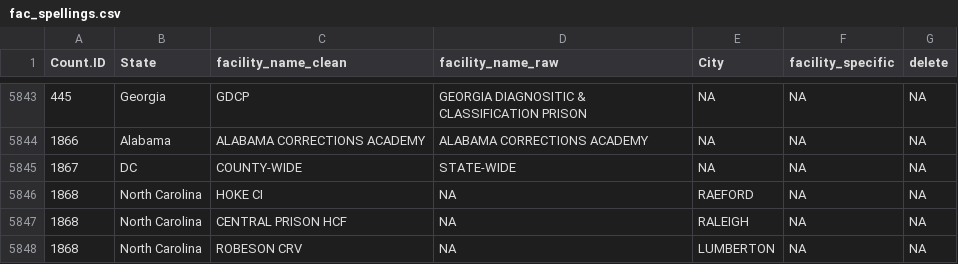
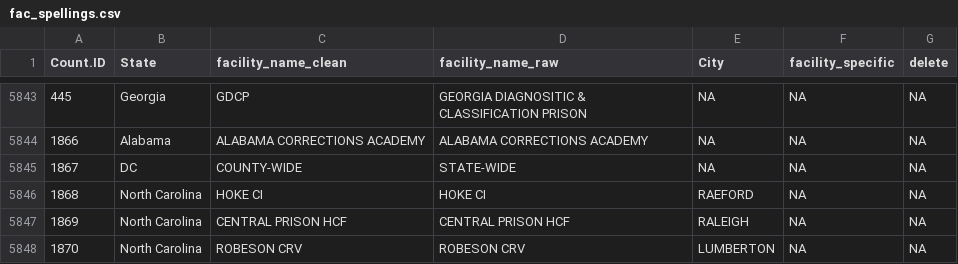
Before and after one commit to uclalawcovid19behindbars/facility_data, a CSV file: data_sheets/fac_spellings.csv, drawn as a sheet; only a part is shown, gaps mark what is left out; the diff names each change by its address in the sheet, - before the commit and + after, or states it on an @@ line.

```diff
--- a/data_sheets/fac_spellings.csv
+++ b/data_sheets/fac_spellings.csv
-D5846 (facility_name_raw): NA
+D5846 (facility_name_raw): HOKE CI
-A5847 (Count.ID): 1868
+A5847 (Count.ID): 1869
-D5847 (facility_name_raw): NA
+D5847 (facility_name_raw): CENTRAL PRISON HCF
-A5848 (Count.ID): 1868
+A5848 (Count.ID): 1870
-D5848 (facility_name_raw): NA
+D5848 (facility_name_raw): ROBESON CRV
```
Also changed, not shown: data_sheets/fac_data.csv, 1 other file.
